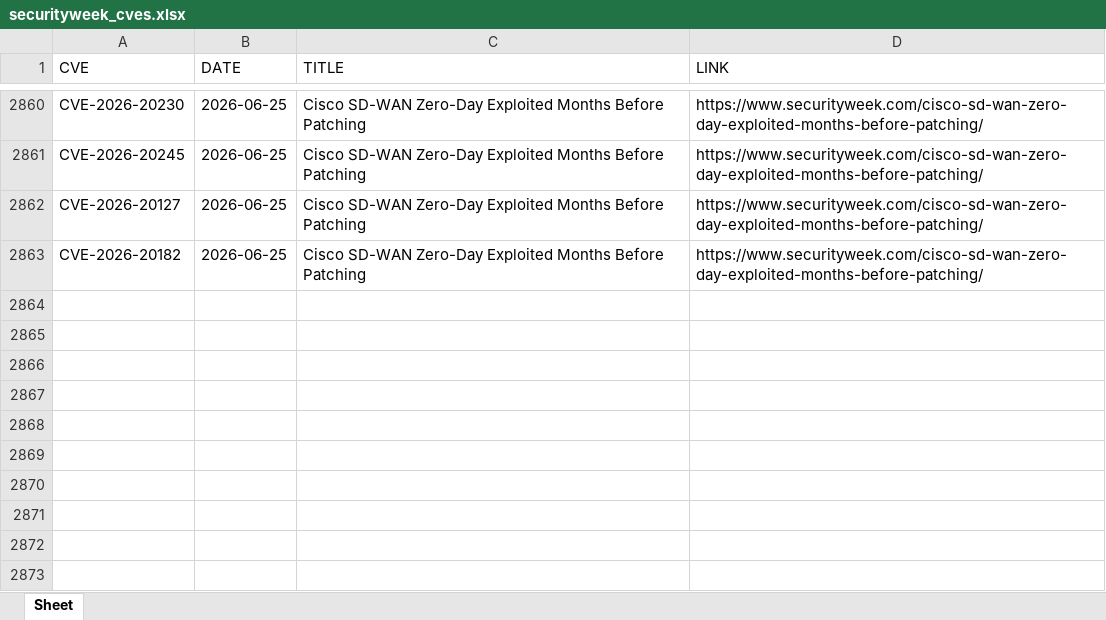
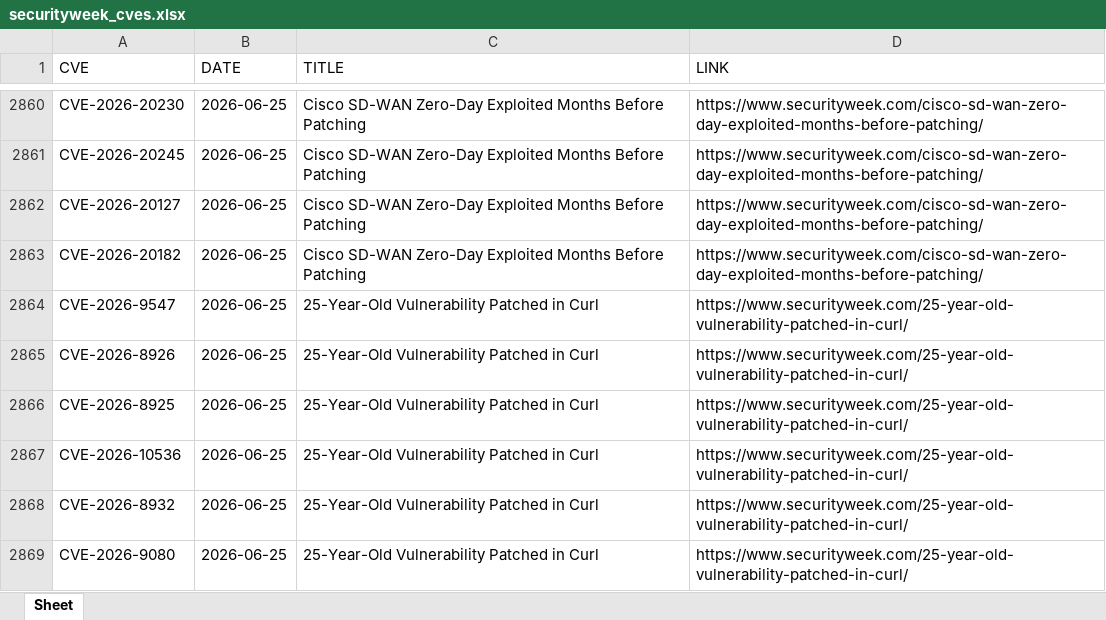
Before and after one commit to thanujbtech-lgtm/securityweek_cve, an Excel workbook: securityweek_cves.xlsx, sheet Sheet, drawn as a sheet; only a part is shown, gaps mark what is left out; values as stored, in another font and other column widths than the file's, no borders; the diff names each change by its address in the sheet, - before the commit and + after, or states it on an @@ line.

```diff
--- a/securityweek_cves.xlsx (sheet Sheet)
+++ b/securityweek_cves.xlsx (sheet Sheet)
+row 2864: CVE-2026-9547 | 2026-06-25 | 25-Year-Old Vulnerability Patched in Curl | https://www.securityweek.com/25-year-old-vulnerability-patched-in-curl/
+row 2865: CVE-2026-8926 | 2026-06-25 | 25-Year-Old Vulnerability Patched in Curl | https://www.securityweek.com/25-year-old-vulnerability-patched-in-curl/
+row 2866: CVE-2026-8925 | 2026-06-25 | 25-Year-Old Vulnerability Patched in Curl | https://www.securityweek.com/25-year-old-vulnerability-patched-in-curl/
+row 2867: CVE-2026-10536 | 2026-06-25 | 25-Year-Old Vulnerability Patched in Curl | https://www.securityweek.com/25-year-old-vulnerability-patched-in-curl/
+row 2868: CVE-2026-8932 | 2026-06-25 | 25-Year-Old Vulnerability Patched in Curl | https://www.securityweek.com/25-year-old-vulnerability-patched-in-curl/
+row 2869: CVE-2026-9080 | 2026-06-25 | 25-Year-Old Vulnerability Patched in Curl | https://www.securityweek.com/25-year-old-vulnerability-patched-in-curl/
```
